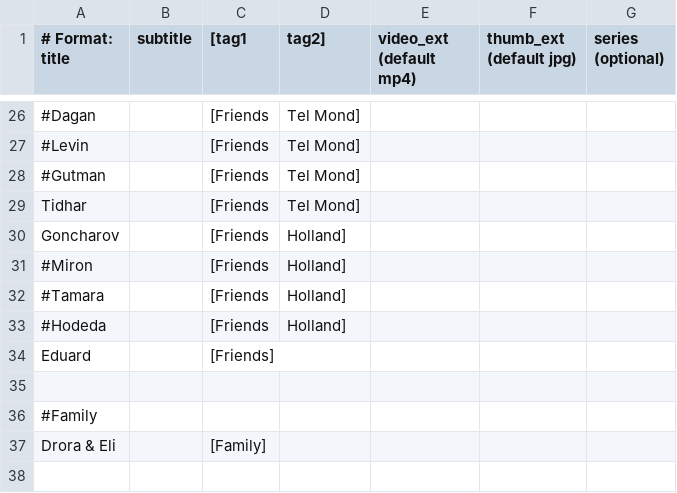
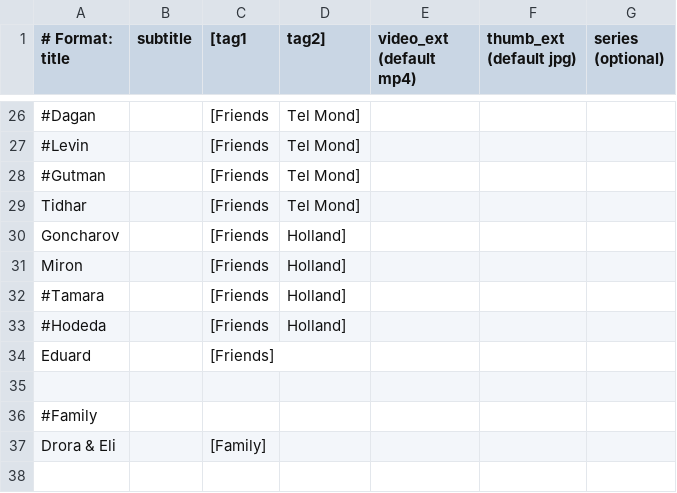
Before and after one commit to sifo-12/40_Netflix, a CSV file: content.csv, drawn as a sheet; only a part is shown, gaps mark what is left out.

Commit message:
Update content.csv

```diff
--- a/content.csv
+++ b/content.csv
@@ -30,3 +30,3 @@ Tidhar, , [Friends, Tel Mond], , ,
 Goncharov, , [Friends, Holland], , ,
-#Miron, , [Friends, Holland], , ,
+Miron, , [Friends, Holland], , ,
 #Tamara, , [Friends, Holland], , ,
```
